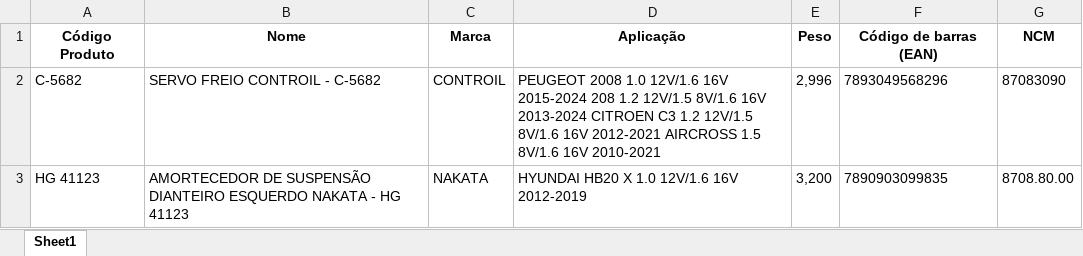
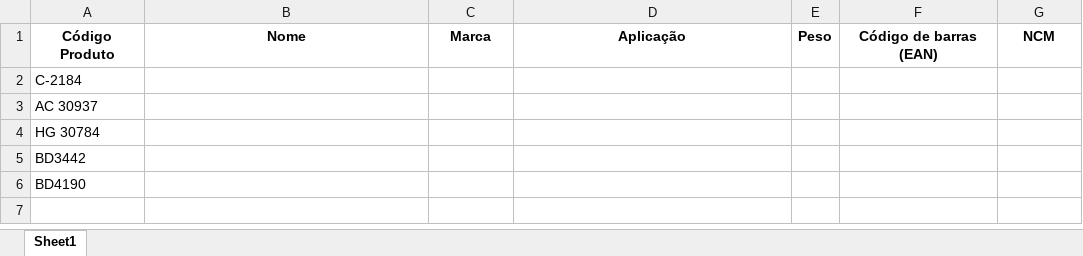
Before and after one commit to Joabeflix/catalogo_auto_experts, an Excel workbook: modelo_planilha.xlsx, sheet Sheet1, drawn as a sheet; values as stored, in another font and other column widths than the file's, no borders; removed rows and columns are numbered as before the commit, all else as after; the diff names each change by its address in the sheet, - before the commit and + after, or states it on an @@ line.

```diff
--- a/modelo_planilha.xlsx (sheet Sheet1)
+++ b/modelo_planilha.xlsx (sheet Sheet1)
-row 2: C-5682 | SERVO FREIO CONTROIL - C-5682 | CONTROIL | PEUGEOT 2008 1.0 12V/1.6 16V 2015-2024 208 1.2 12V/1.5 8V/1.6 16V 2013-2024 CITROEN C3 1.2 12V/1.5 8V/1.6 16V 2012-2021 AIRCROSS 1.5 8V/1.6 16V 2010-2021 | 2,996 | 7893049568296 | 87083090
-row 3: HG 41123 | AMORTECEDOR DE SUSPENSÃO DIANTEIRO ESQUERDO NAKATA - HG 41123 | NAKATA | HYUNDAI HB20 X 1.0 12V/1.6 16V 2012-2019 | 3,200 | 7890903099835 | 8708.80.00
+row 2: C-2184
+row 3: AC 30937
+row 4: HG 30784
+row 5: BD3442
+row 6: BD4190
```
Also changed, not shown: 6 other files.
